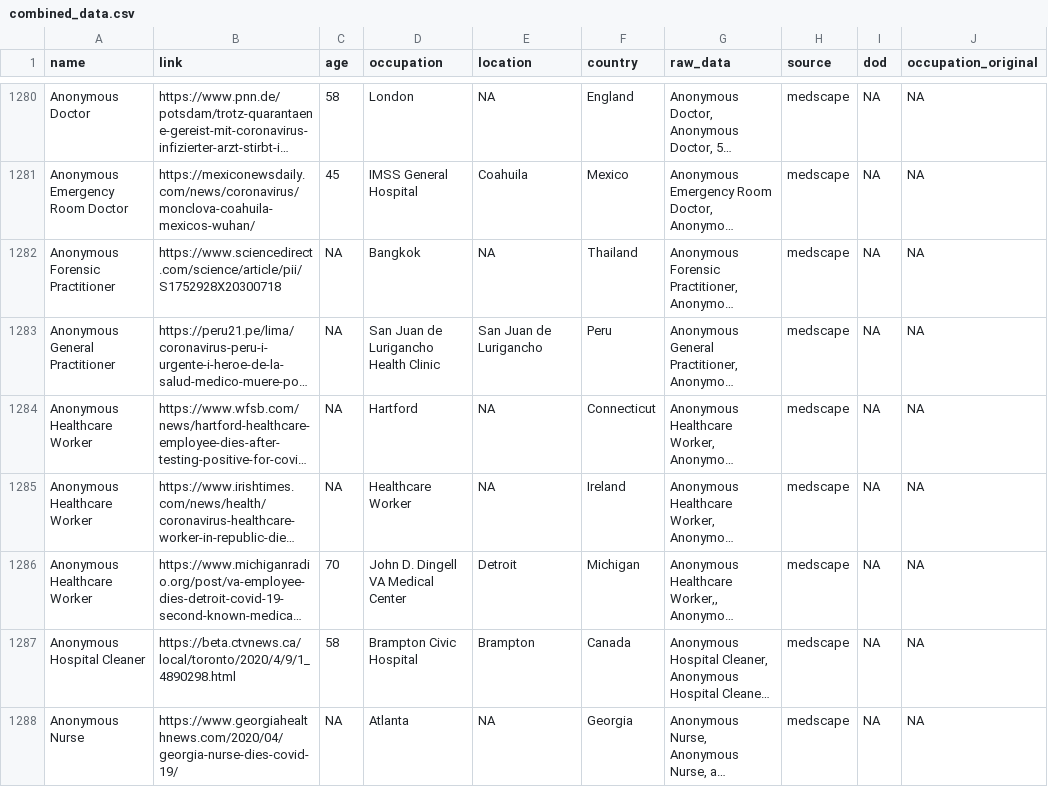
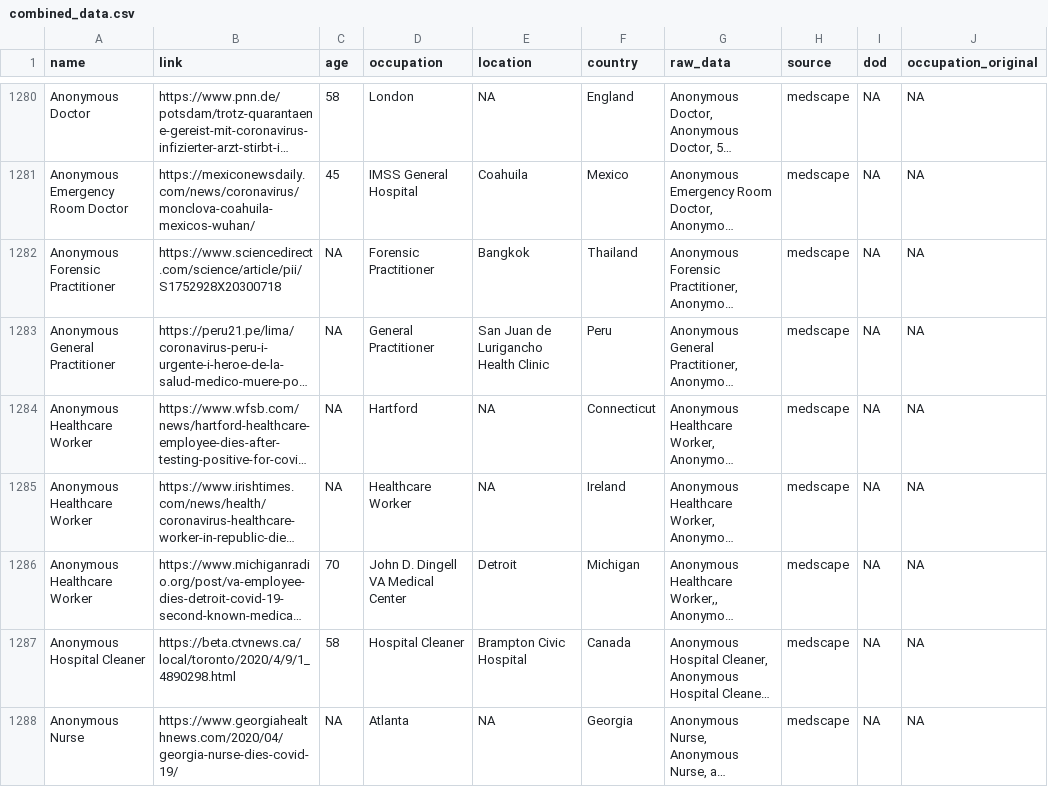
Before and after one commit to mhairi/healthcare-worker-covid-deaths, a CSV file: cleaning/data/combined_data.csv, drawn as a sheet; only a part is shown, gaps mark what is left out; long unchanged cells end in …; the diff covers the shown part only; the diff names each change by its address in the sheet, - before the commit and + after, or states it on an @@ line.

```diff
--- a/cleaning/data/combined_data.csv
+++ b/cleaning/data/combined_data.csv
-D1282 (occupation): Bangkok
+D1282 (occupation): Forensic Practitioner
-E1282 (location): NA
+E1282 (location): Bangkok
-D1283 (occupation): San Juan de Lurigancho Health Clinic
+D1283 (occupation): General Practitioner
-E1283 (location): San Juan de Lurigancho
+E1283 (location): San Juan de Lurigancho Health Clinic
-D1287 (occupation): Brampton Civic Hospital
+D1287 (occupation): Hospital Cleaner
-E1287 (location): Brampton
+E1287 (location): Brampton Civic Hospital
```
Also changed, not shown: 1 removed row and 46 edited cells elsewhere in this file, cleaning/data/clean_medscape.csv, cleaning/data/clean_russia.csv, 18 other files.
